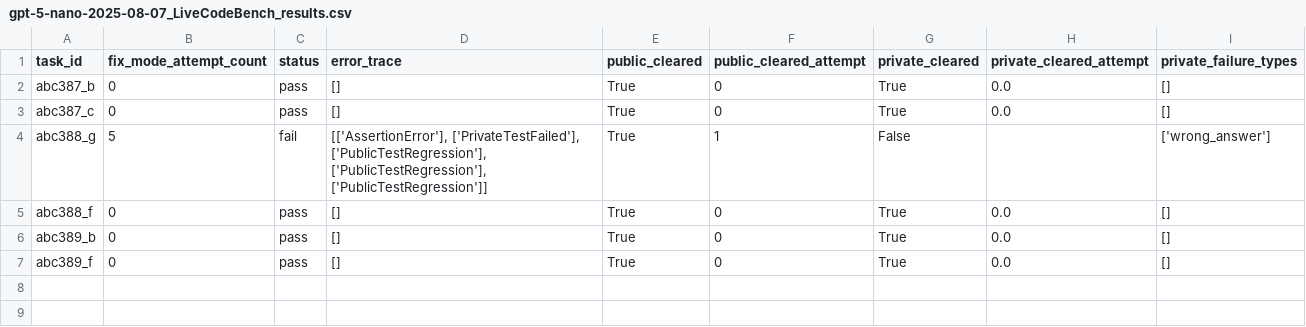
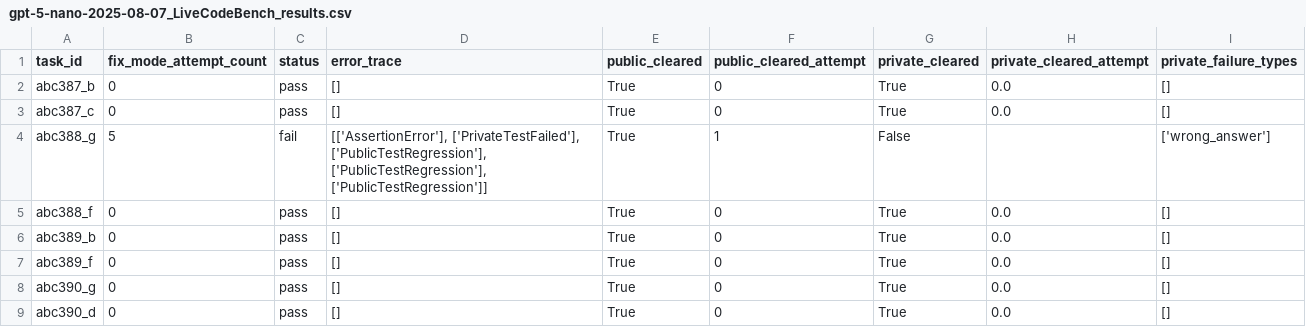
Before and after one commit to TheOpenSI/SYNKRASIS, a CSV file: experiment_results/lcb_nano_50/gpt-5-nano-2025-08-07_LiveCodeBench_results.csv, drawn as a sheet; the diff names each change by its address in the sheet, - before the commit and + after, or states it on an @@ line.

Commit message:
lcb nano 50 run: progress

```diff
--- a/experiment_results/lcb_nano_50/gpt-5-nano-2025-08-07_LiveCodeBench_results.csv
+++ b/experiment_results/lcb_nano_50/gpt-5-nano-2025-08-07_LiveCodeBench_results.csv
+row 8: abc390_g | 0 | pass | [] | True | 0 | True | 0.0 | []
+row 9: abc390_d | 0 | pass | [] | True | 0 | True | 0.0 | []
```
Also changed, not shown: 3 other files.
